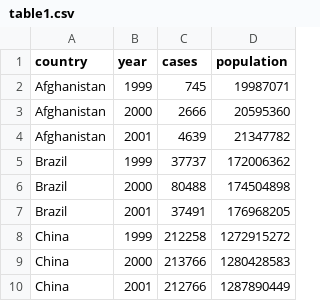
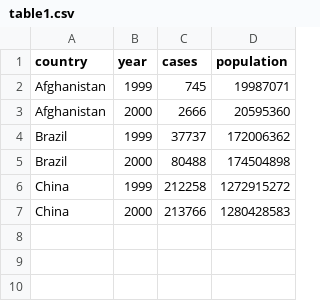
Before and after one commit to garrettgman/DSR, a CSV file: data-raw/table1.csv, drawn as a sheet.

```diff
--- a/data-raw/table1.csv
+++ b/data-raw/table1.csv
@@ -3,8 +3,5 @@
 "Afghanistan",2000,2666,20595360
-"Afghanistan",2001,4639,21347782
 "Brazil",1999,37737,172006362
 "Brazil",2000,80488,174504898
-"Brazil",2001,37491,176968205
 "China",1999,212258,1272915272
 "China",2000,213766,1280428583
-"China",2001,212766,1287890449
```
Also changed, not shown: data-raw/table2.csv, data-raw/table3.csv, 10 other files.
